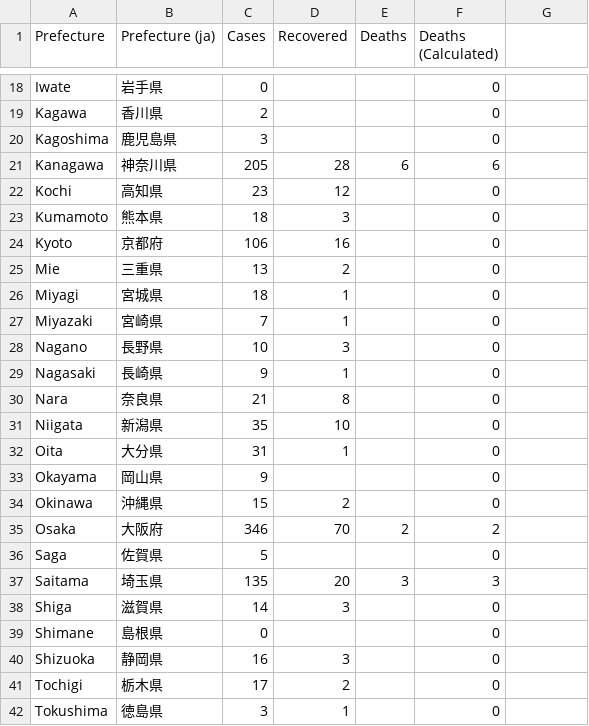
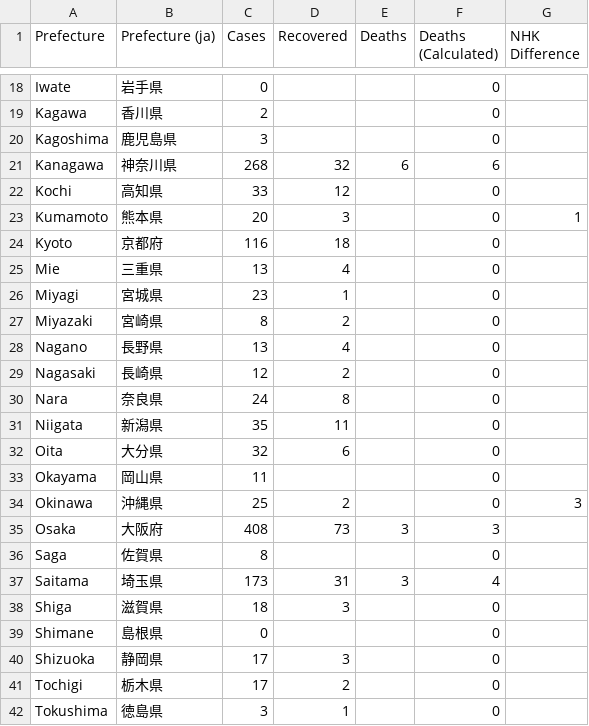
Before and after one commit to woshahua/corona_server, a CSV file: staticFile/patientByLocation.csv, drawn as a sheet; only a part is shown, gaps mark what is left out; the diff covers the shown part only.

```diff
--- a/staticFile/patientByLocation.csv
+++ b/staticFile/patientByLocation.csv
@@ -1 +1 @@
-Prefecture,Prefecture (ja),Cases,Recovered,Deaths,Deaths (Calculated)
+Prefecture,Prefecture (ja),Cases,Recovered,Deaths,Deaths (Calculated),NHK Difference
@@ -21,18 +21,18 @@ Kagoshima,鹿児島県,3,,,0
-Kanagawa,神奈川県,205,28,6,6
-Kochi,高知県,23,12,,0
-Kumamoto,熊本県,18,3,,0
-Kyoto,京都府,106,16,,0
-Mie,三重県,13,2,,0
-Miyagi,宮城県,18,1,,0
-Miyazaki,宮崎県,7,1,,0
-Nagano,長野県,10,3,,0
-Nagasaki,長崎県,9,1,,0
-Nara,奈良県,21,8,,0
-Niigata,新潟県,35,10,,0
-Oita,大分県,31,1,,0
-Okayama,岡山県,9,,,0
-Okinawa,沖縄県,15,2,,0
-Osaka,大阪府,346,70,2,2
-Saga,佐賀県,5,,,0
-Saitama,埼玉県,135,20,3,3
-Shiga,滋賀県,14,3,,0
+Kanagawa,神奈川県,268,32,6,6,
+Kochi,高知県,33,12,,0,
+Kumamoto,熊本県,20,3,,0,1
+Kyoto,京都府,116,18,,0,
+Mie,三重県,13,4,,0,
+Miyagi,宮城県,23,1,,0,
+Miyazaki,宮崎県,8,2,,0,
+Nagano,長野県,13,4,,0,
+Nagasaki,長崎県,12,2,,0,
+Nara,奈良県,24,8,,0,
+Niigata,新潟県,35,11,,0,
+Oita,大分県,32,6,,0,
+Okayama,岡山県,11,,,0,
+Okinawa,沖縄県,25,2,,0,3
+Osaka,大阪府,408,73,3,3,
+Saga,佐賀県,8,,,0,
+Saitama,埼玉県,173,31,3,4,
+Shiga,滋賀県,18,3,,0,
@@ -40 +40 @@ Shimane,島根県,0,,,0
-Shizuoka,静岡県,16,3,,0
+Shizuoka,静岡県,17,3,,0,
```
Also changed, not shown: 47 edited cells elsewhere in this file, staticFile/patientByDate.csv, 2 other files.
